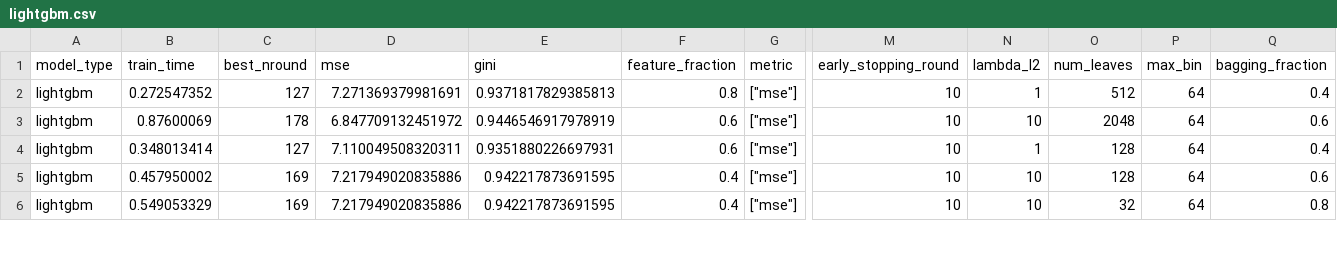
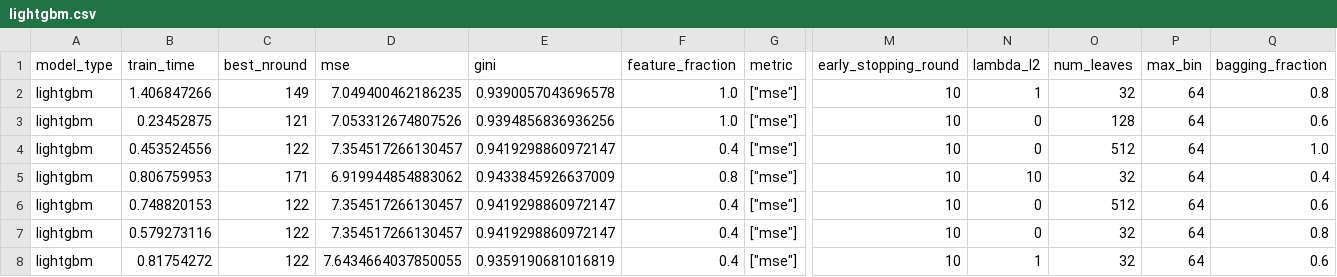
Before and after one commit to Evovest/MLBenchmarks.jl, a CSV file: results/boston/raw/lightgbm.csv, drawn as a sheet; only a part is shown, gaps mark what is left out; addresses are those after the commit; rows hold the shown columns only; the diff covers the shown part only; the diff names each change by its address in the sheet, - before the commit and + after, or states it on an @@ line.

```diff
--- a/results/boston/raw/lightgbm.csv
+++ b/results/boston/raw/lightgbm.csv
-B2 (train_time): 0.272547352
+B2 (train_time): 1.406847266
-C2 (best_nround): 127
+C2 (best_nround): 149
-D2 (mse): 7.271369379981691
+D2 (mse): 7.049400462186235
-E2 (gini): 0.9371817829385813
+E2 (gini): 0.9390057043696578
-F2 (feature_fraction): 0.8
+F2 (feature_fraction): 1.0
-O2 (num_leaves): 512
+O2 (num_leaves): 32
-Q2 (bagging_fraction): 0.4
+Q2 (bagging_fraction): 0.8
-B3 (train_time): 0.87600069
+B3 (train_time): 0.23452875
-C3 (best_nround): 178
+C3 (best_nround): 121
-D3 (mse): 6.847709132451972
+D3 (mse): 7.053312674807526
-E3 (gini): 0.9446546917978919
+E3 (gini): 0.9394856836936256
-F3 (feature_fraction): 0.6
+F3 (feature_fraction): 1.0
-N3 (lambda_l2): 10
+N3 (lambda_l2): 0
-O3 (num_leaves): 2048
+O3 (num_leaves): 128
+row 4: lightgbm | 0.453524556 | 122 | 7.354517266130457 | 0.9419298860972147 | 0.4 | ["mse"] | 10 | 0 | 512 | 64 | 1.0
-B5 (train_time): 0.348013414
+B5 (train_time): 0.806759953
-C5 (best_nround): 127
+C5 (best_nround): 171
-D5 (mse): 7.110049508320311
+D5 (mse): 6.919944854883062
-E5 (gini): 0.9351880226697931
+E5 (gini): 0.9433845926637009
-F5 (feature_fraction): 0.6
+F5 (feature_fraction): 0.8
-N5 (lambda_l2): 1
+N5 (lambda_l2): 10
-O5 (num_leaves): 128
+O5 (num_leaves): 32
-B6 (train_time): 0.457950002
+B6 (train_time): 0.748820153
-C6:C7 (best_nround): 169
+C6:C7 (best_nround): 122
-D6:D7 (mse): 7.217949020835886
+D6:D7 (mse): 7.354517266130457
-E6:E7 (gini): 0.942217873691595
+E6:E7 (gini): 0.9419298860972147
-N6:N7 (lambda_l2): 10
+N6:N7 (lambda_l2): 0
-O6 (num_leaves): 128
+O6 (num_leaves): 512
-B7 (train_time): 0.549053329
+B7 (train_time): 0.579273116
+row 8: lightgbm | 0.81754272 | 122 | 7.6434664037850055 | 0.9359190681016819 | 0.4 | ["mse"] | 10 | 1 | 32 | 64 | 0.6
```
Also changed, not shown: 2 added rows, 4 removed rows and 28 edited cells elsewhere in this file, results/boston/raw/catboost.csv, results/titanic/raw/catboost.csv, 27 other files.
